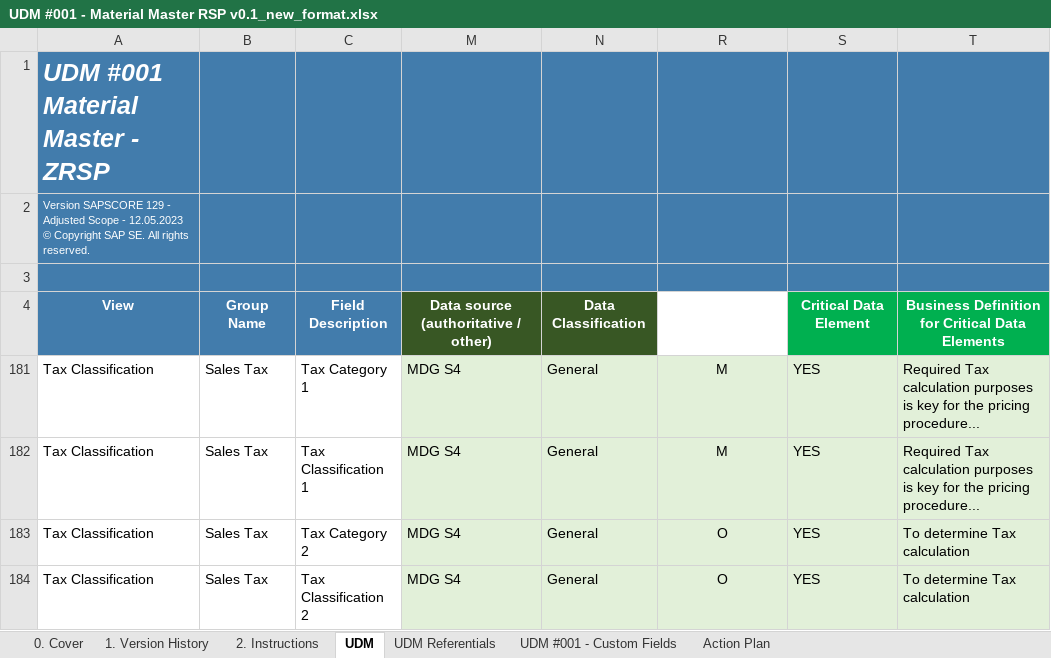
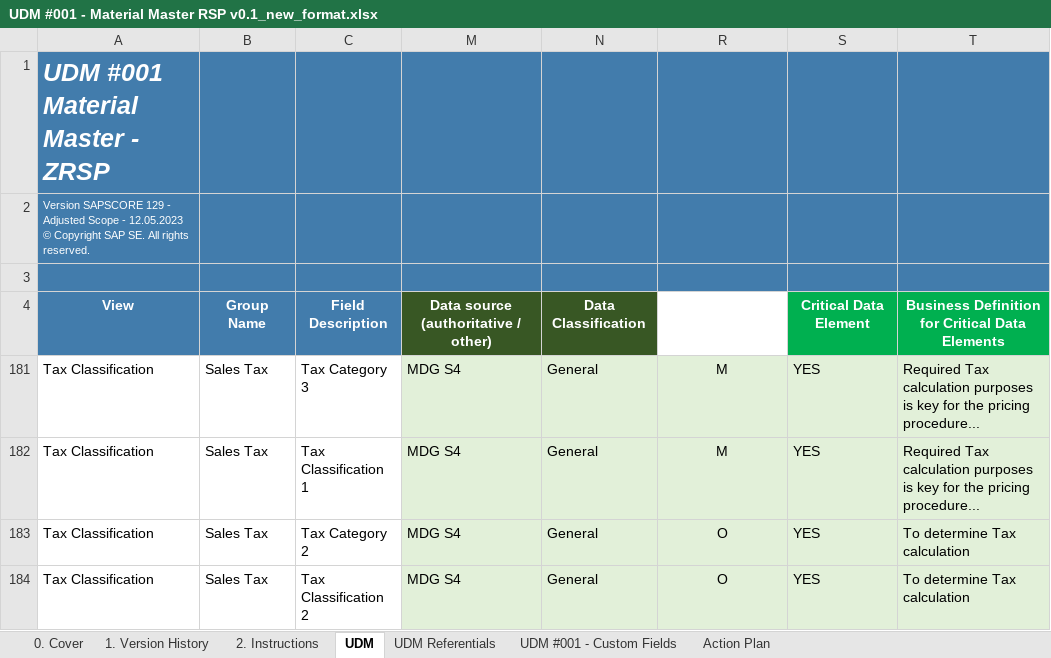
Before and after one commit to jose-mariacerdeira/Projects, an Excel workbook: UDM #001 - Material Master RSP v0.1_new_format.xlsx, sheet UDM, drawn as a sheet; only a part is shown; values as stored, in another font and other column widths than the file's, no borders; the diff names each change by its address in the sheet, - before the commit and + after, or states it on an @@ line.

Commit message:
Add files via upload

```diff
--- a/UDM #001 - Material Master RSP v0.1_new_format.xlsx (sheet UDM)
+++ b/UDM #001 - Material Master RSP v0.1_new_format.xlsx (sheet UDM)
-C181: Tax Category 1
+C181: Tax Category 3
```
